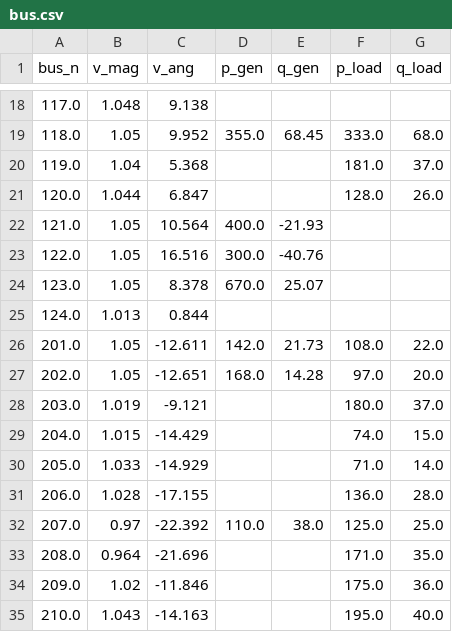
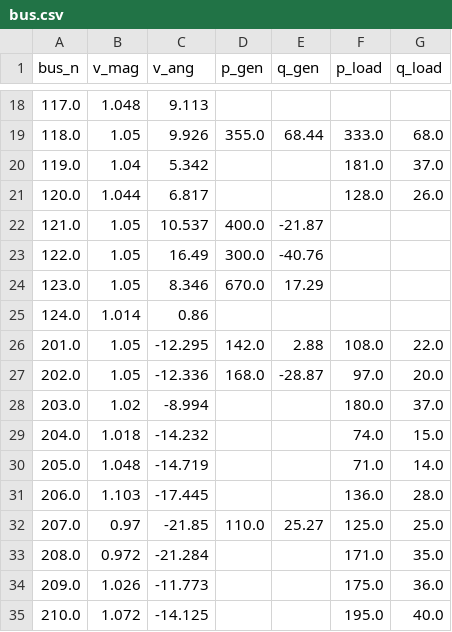
Before and after one commit to G-PST/power-flow-exercise, a CSV file: reference-matpower/RTS_GMLC/results/bus.csv, drawn as a sheet; only a part is shown, gaps mark what is left out; the diff covers the shown part only.

```diff
--- a/reference-matpower/RTS_GMLC/results/bus.csv
+++ b/reference-matpower/RTS_GMLC/results/bus.csv
@@ -18,18 +18,18 @@ bus_n,v_mag,v_ang,p_gen,q_gen,p_load,q_load
-117.0,1.048,9.138,,,,
-118.0,1.05,9.952,355.0,68.45,333.0,68.0
-119.0,1.04,5.368,,,181.0,37.0
-120.0,1.044,6.847,,,128.0,26.0
-121.0,1.05,10.564,400.0,-21.93,,
-122.0,1.05,16.516,300.0,-40.76,,
-123.0,1.05,8.378,670.0,25.07,,
-124.0,1.013,0.844,,,,
-201.0,1.05,-12.611,142.0,21.73,108.0,22.0
-202.0,1.05,-12.651,168.0,14.28,97.0,20.0
-203.0,1.019,-9.121,,,180.0,37.0
-204.0,1.015,-14.429,,,74.0,15.0
-205.0,1.033,-14.929,,,71.0,14.0
-206.0,1.028,-17.155,,,136.0,28.0
-207.0,0.97,-22.392,110.0,38.0,125.0,25.0
-208.0,0.964,-21.696,,,171.0,35.0
-209.0,1.02,-11.846,,,175.0,36.0
-210.0,1.043,-14.163,,,195.0,40.0
+117.0,1.048,9.113,,,,
+118.0,1.05,9.926,355.0,68.44,333.0,68.0
+119.0,1.04,5.342,,,181.0,37.0
+120.0,1.044,6.817,,,128.0,26.0
+121.0,1.05,10.537,400.0,-21.87,,
+122.0,1.05,16.49,300.0,-40.76,,
+123.0,1.05,8.346,670.0,17.29,,
+124.0,1.014,0.86,,,,
+201.0,1.05,-12.295,142.0,2.88,108.0,22.0
+202.0,1.05,-12.336,168.0,-28.87,97.0,20.0
+203.0,1.02,-8.994,,,180.0,37.0
+204.0,1.018,-14.232,,,74.0,15.0
+205.0,1.048,-14.719,,,71.0,14.0
+206.0,1.103,-17.445,,,136.0,28.0
+207.0,0.97,-21.85,110.0,25.27,125.0,25.0
+208.0,0.972,-21.284,,,171.0,35.0
+209.0,1.026,-11.773,,,175.0,36.0
+210.0,1.072,-14.125,,,195.0,40.0
```
Also changed, not shown: 101 edited cells elsewhere in this file, reference-matpower/RTS_GMLC/results/flow.csv, 2 other files.
